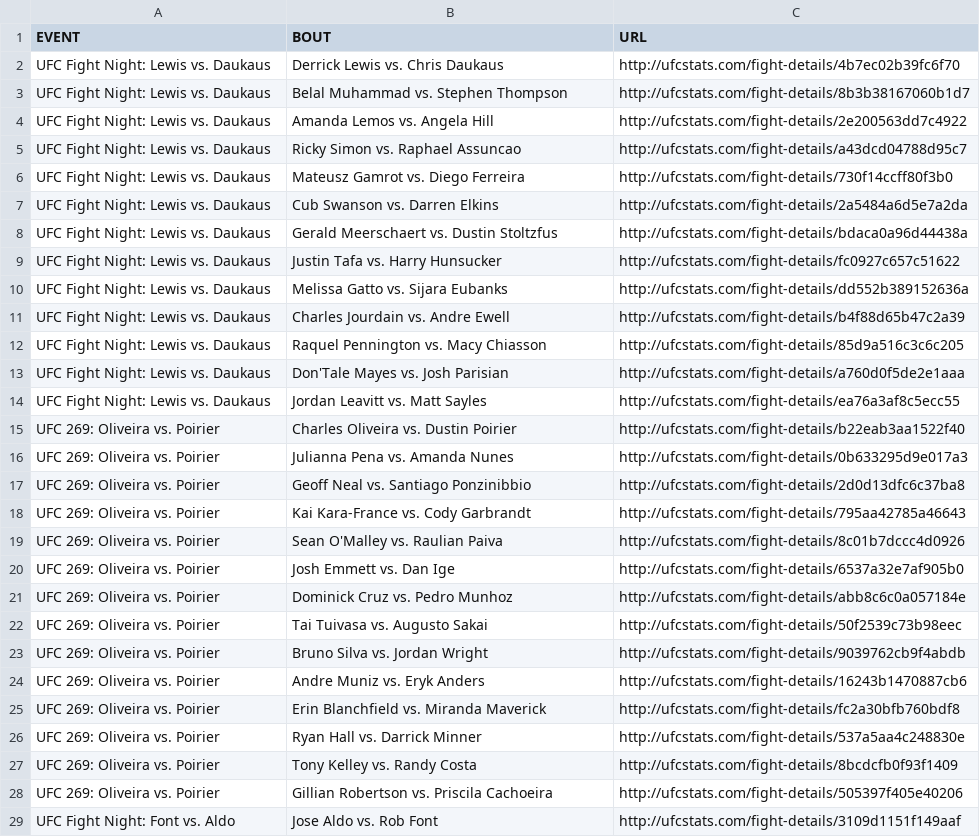
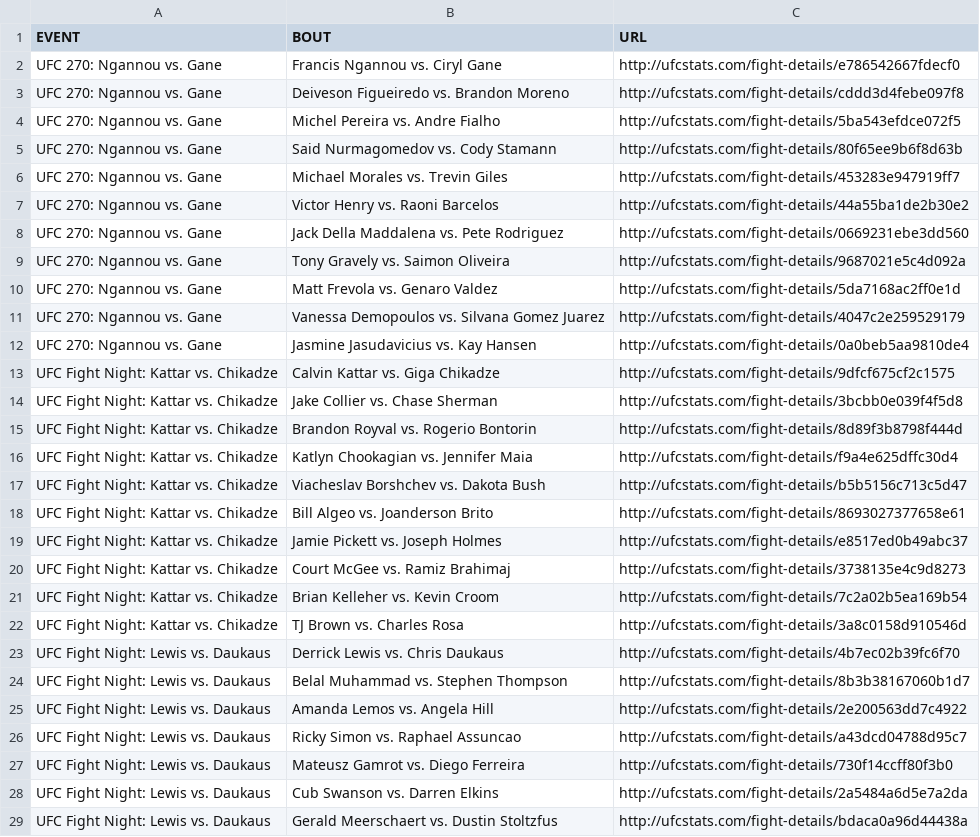
Before and after one commit to rajdesai1/UFC-Stats-Scrap, a CSV file: ufc_fight_details.csv, drawn as a sheet; only a part is shown; the shorter side is filled out with more unchanged rows; the diff names each change by its address in the sheet, - before the commit and + after, or states it on an @@ line.

Commit message:
2022-01-23 data refresh

```diff
--- a/ufc_fight_details.csv
+++ b/ufc_fight_details.csv
+row 2: UFC 270: Ngannou vs. Gane | Francis Ngannou vs. Ciryl Gane | http://ufcstats.com/fight-details/e786542667fdecf0
+row 3: UFC 270: Ngannou vs. Gane | Deiveson Figueiredo vs. Brandon Moreno | http://ufcstats.com/fight-details/cddd3d4febe097f8
+row 4: UFC 270: Ngannou vs. Gane | Michel Pereira vs. Andre Fialho | http://ufcstats.com/fight-details/5ba543efdce072f5
+row 5: UFC 270: Ngannou vs. Gane | Said Nurmagomedov vs. Cody Stamann | http://ufcstats.com/fight-details/80f65ee9b6f8d63b
+row 6: UFC 270: Ngannou vs. Gane | Michael Morales vs. Trevin Giles | http://ufcstats.com/fight-details/453283e947919ff7
+row 7: UFC 270: Ngannou vs. Gane | Victor Henry vs. Raoni Barcelos | http://ufcstats.com/fight-details/44a55ba1de2b30e2
+row 8: UFC 270: Ngannou vs. Gane | Jack Della Maddalena vs. Pete Rodriguez | http://ufcstats.com/fight-details/0669231ebe3dd560
+row 9: UFC 270: Ngannou vs. Gane | Tony Gravely vs. Saimon Oliveira | http://ufcstats.com/fight-details/9687021e5c4d092a
+row 10: UFC 270: Ngannou vs. Gane | Matt Frevola vs. Genaro Valdez | http://ufcstats.com/fight-details/5da7168ac2ff0e1d
+row 11: UFC 270: Ngannou vs. Gane | Vanessa Demopoulos vs. Silvana Gomez Juarez | http://ufcstats.com/fight-details/4047c2e259529179
+row 12: UFC 270: Ngannou vs. Gane | Jasmine Jasudavicius vs. Kay Hansen | http://ufcstats.com/fight-details/0a0beb5aa9810de4
+row 13: UFC Fight Night: Kattar vs. Chikadze | Calvin Kattar vs. Giga Chikadze | http://ufcstats.com/fight-details/9dfcf675cf2c1575
+row 14: UFC Fight Night: Kattar vs. Chikadze | Jake Collier vs. Chase Sherman | http://ufcstats.com/fight-details/3bcbb0e039f4f5d8
+row 15: UFC Fight Night: Kattar vs. Chikadze | Brandon Royval vs. Rogerio Bontorin | http://ufcstats.com/fight-details/8d89f3b8798f444d
+row 16: UFC Fight Night: Kattar vs. Chikadze | Katlyn Chookagian vs. Jennifer Maia | http://ufcstats.com/fight-details/f9a4e625dffc30d4
+row 17: UFC Fight Night: Kattar vs. Chikadze | Viacheslav Borshchev vs. Dakota Bush | http://ufcstats.com/fight-details/b5b5156c713c5d47
+row 18: UFC Fight Night: Kattar vs. Chikadze | Bill Algeo vs. Joanderson Brito | http://ufcstats.com/fight-details/8693027377658e61
+row 19: UFC Fight Night: Kattar vs. Chikadze | Jamie Pickett vs. Joseph Holmes | http://ufcstats.com/fight-details/e8517ed0b49abc37
+row 20: UFC Fight Night: Kattar vs. Chikadze | Court McGee vs. Ramiz Brahimaj | http://ufcstats.com/fight-details/3738135e4c9d8273
+row 21: UFC Fight Night: Kattar vs. Chikadze | Brian Kelleher vs. Kevin Croom | http://ufcstats.com/fight-details/7c2a02b5ea169b54
+row 22: UFC Fight Night: Kattar vs. Chikadze | TJ Brown vs. Charles Rosa | http://ufcstats.com/fight-details/3a8c0158d910546d
```
Also changed, not shown: ufc_event_details.csv, 1 other file.
